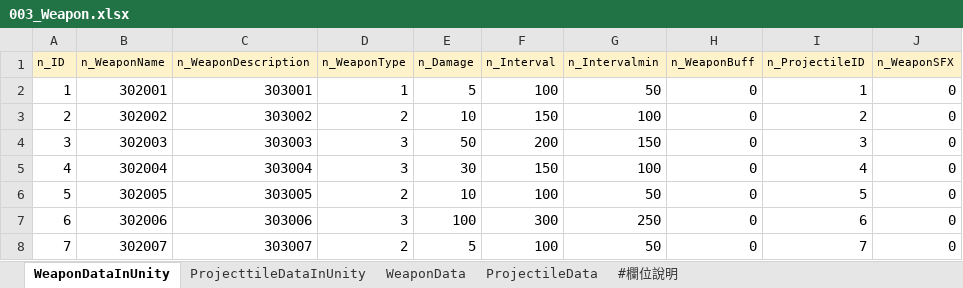
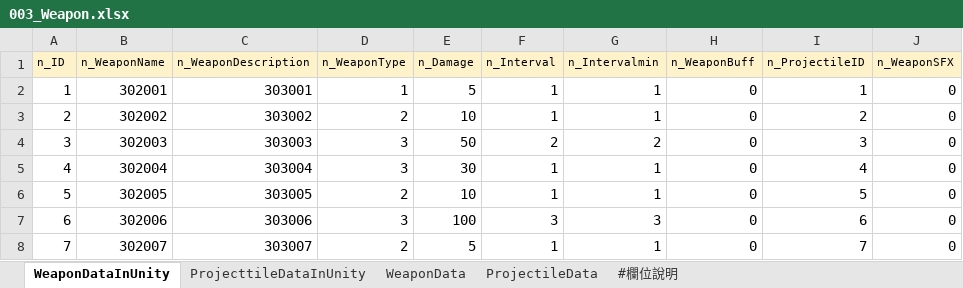
Before and after one commit to yzysonic/NineSquaeShoot, an Excel workbook: Assets/Excel/003_Weapon.xlsx, sheet WeaponDataInUnity, drawn as a sheet; values as stored, in another font and other column widths than the file's, no borders; the diff names each change by its address in the sheet, - before the commit and + after, or states it on an @@ line.

```diff
--- a/Assets/Excel/003_Weapon.xlsx (sheet WeaponDataInUnity)
+++ b/Assets/Excel/003_Weapon.xlsx (sheet WeaponDataInUnity)
-F2 (n_Interval): 100
+F2 (n_Interval): 1
-G2 (n_Intervalmin): 50
+G2 (n_Intervalmin): 1
-F3 (n_Interval): 150
+F3 (n_Interval): 1
-G3 (n_Intervalmin): 100
+G3 (n_Intervalmin): 1
-F4 (n_Interval): 200
+F4 (n_Interval): 2
-G4 (n_Intervalmin): 150
+G4 (n_Intervalmin): 2
-F5 (n_Interval): 150
+F5 (n_Interval): 1
-G5 (n_Intervalmin): 100
+G5 (n_Intervalmin): 1
-F6 (n_Interval): 100
+F6 (n_Interval): 1
-G6 (n_Intervalmin): 50
+G6 (n_Intervalmin): 1
-F7 (n_Interval): 300
+F7 (n_Interval): 3
-G7 (n_Intervalmin): 250
+G7 (n_Intervalmin): 3
-F8 (n_Interval): 100
+F8 (n_Interval): 1
-G8 (n_Intervalmin): 50
+G8 (n_Intervalmin): 1
```
Also changed, not shown: Assets/Excel/001_String.xlsx, Assets/Excel/002_Character.xlsx, 5 other files.
